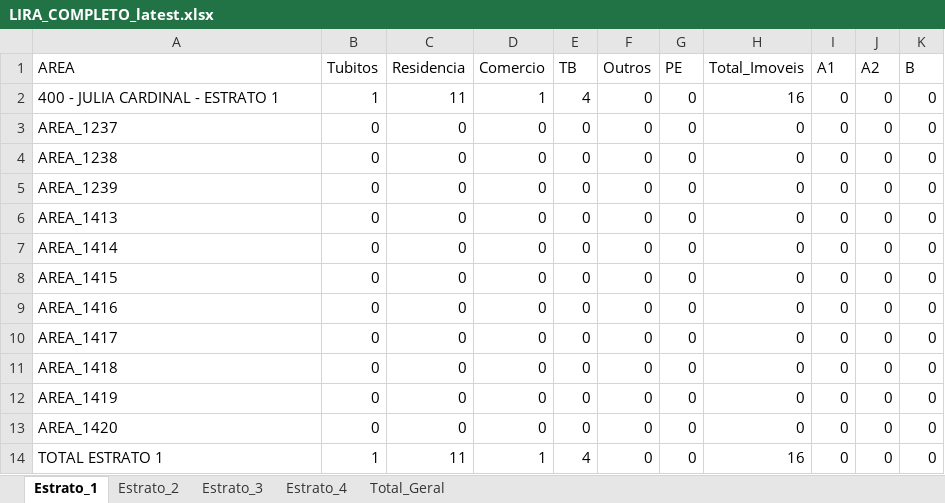
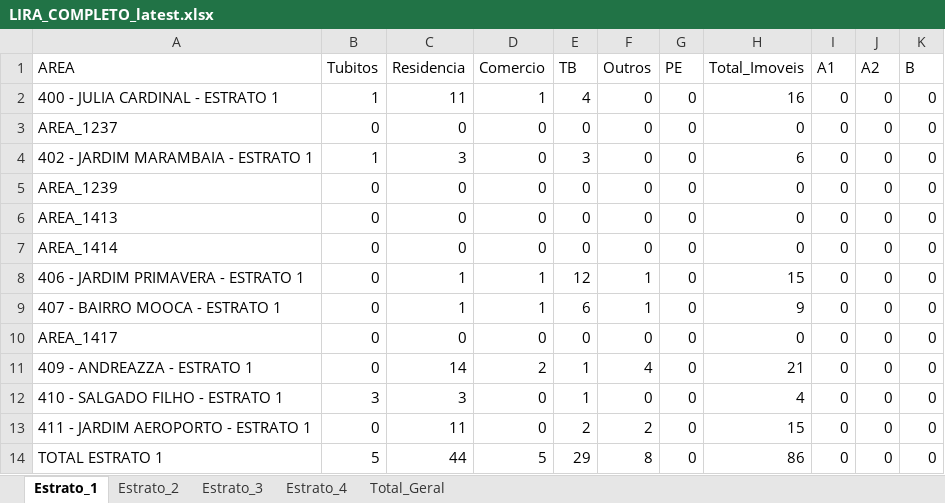
Before and after one commit to LucsDevPro/lira, an Excel workbook: data/LIRA_COMPLETO_latest.xlsx, sheet Estrato_1, drawn as a sheet; only a part is shown; values as stored, in another font and other column widths than the file's, no borders; the diff names each change by its address in the sheet, - before the commit and + after, or states it on an @@ line.

```diff
--- a/data/LIRA_COMPLETO_latest.xlsx (sheet Estrato_1)
+++ b/data/LIRA_COMPLETO_latest.xlsx (sheet Estrato_1)
-A4 (AREA): AREA_1238
+A4 (AREA): 402 - JARDIM MARAMBAIA - ESTRATO 1
-B4 (Tubitos): 0
+B4 (Tubitos): 1
-C4 (Residencia): 0
+C4 (Residencia): 3
-E4 (TB): 0
+E4 (TB): 3
-H4 (Total_Imoveis): 0
+H4 (Total_Imoveis): 6
-A8 (AREA): AREA_1415
+A8 (AREA): 406 - JARDIM PRIMAVERA - ESTRATO 1
-C8:C9 (Residencia): 0
+C8:C9 (Residencia): 1
-D8:D9 (Comercio): 0
+D8:D9 (Comercio): 1
-E8 (TB): 0
+E8 (TB): 12
-F8:F9 (Outros): 0
+F8:F9 (Outros): 1
-H8 (Total_Imoveis): 0
+H8 (Total_Imoveis): 15
-A9 (AREA): AREA_1416
+A9 (AREA): 407 - BAIRRO MOOCA - ESTRATO 1
-E9 (TB): 0
+E9 (TB): 6
-H9 (Total_Imoveis): 0
+H9 (Total_Imoveis): 9
-A11 (AREA): AREA_1418
+A11 (AREA): 409 - ANDREAZZA - ESTRATO 1
-C11 (Residencia): 0
+C11 (Residencia): 14
-D11 (Comercio): 0
+D11 (Comercio): 2
-E11:E12 (TB): 0
+E11:E12 (TB): 1
-F11 (Outros): 0
+F11 (Outros): 4
-H11 (Total_Imoveis): 0
+H11 (Total_Imoveis): 21
-A12 (AREA): AREA_1419
+A12 (AREA): 410 - SALGADO FILHO - ESTRATO 1
-B12 (Tubitos): 0
+B12 (Tubitos): 3
-C12 (Residencia): 0
+C12 (Residencia): 3
-H12 (Total_Imoveis): 0
+H12 (Total_Imoveis): 4
-A13 (AREA): AREA_1420
+A13 (AREA): 411 - JARDIM AEROPORTO - ESTRATO 1
-C13 (Residencia): 0
+C13 (Residencia): 11
-E13 (TB): 0
+E13 (TB): 2
-F13 (Outros): 0
+F13 (Outros): 2
-H13 (Total_Imoveis): 0
+H13 (Total_Imoveis): 15
-B14 (Tubitos): 1
+B14 (Tubitos): 5
-C14 (Residencia): 11
+C14 (Residencia): 44
-D14 (Comercio): 1
+D14 (Comercio): 5
-E14 (TB): 4
+E14 (TB): 29
-F14 (Outros): 0
+F14 (Outros): 8
-H14 (Total_Imoveis): 16
+H14 (Total_Imoveis): 86
```
Also changed, not shown: sheet Total_Geral, sheet Estrato_4, sheet Estrato_2, sheet Estrato_3, 3 other files.
